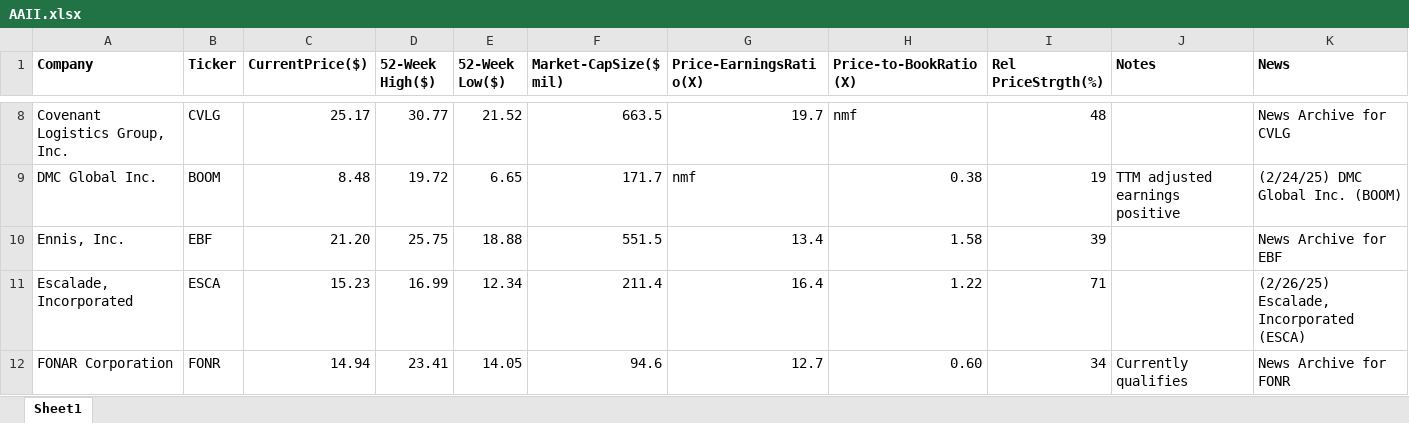
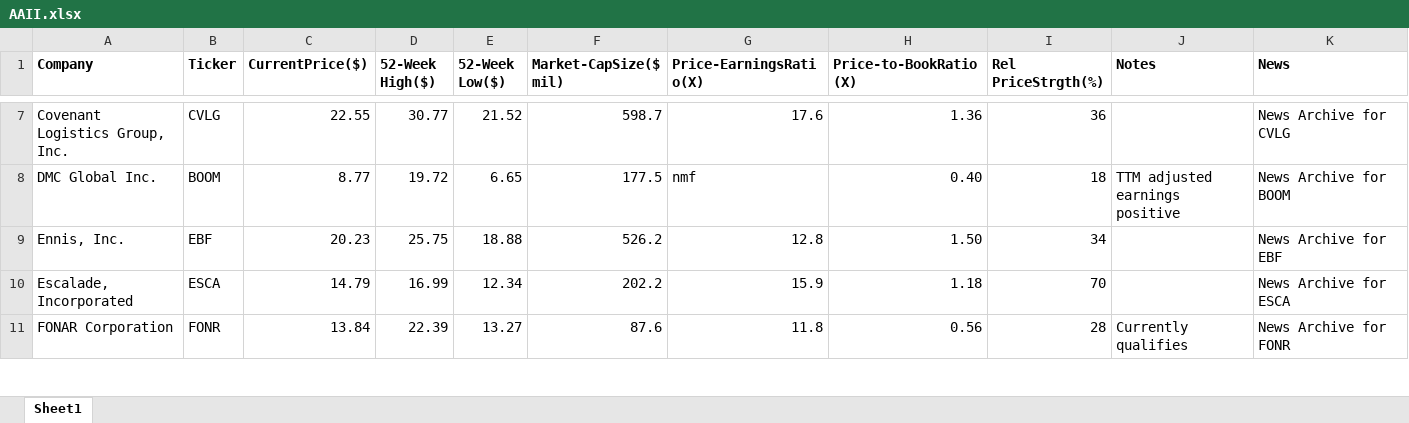
Before and after one commit to rickshilling/shadowPortfolio, an Excel workbook: AAII.xlsx, sheet Sheet1, drawn as a sheet; only a part is shown, gaps mark what is left out; values as stored, in another font and other column widths than the file's, no borders; charts and pictures not drawn; addresses are those after the commit; the diff covers the shown part only; the diff names each change by its address in the sheet, - before the commit and + after, or states it on an @@ line.

```diff
--- a/AAII.xlsx (sheet Sheet1)
+++ b/AAII.xlsx (sheet Sheet1)
-C7 (CurrentPrice($)): 25.17
+C7 (CurrentPrice($)): 22.55
-F7 (Market-CapSize($ mil)): 663.5
+F7 (Market-CapSize($ mil)): 598.7
-G7 (Price-EarningsRatio(X)): 19.7
+G7 (Price-EarningsRatio(X)): 17.6
-H7 (Price-to-BookRatio(X)): nmf
+H7 (Price-to-BookRatio(X)): 1.36
-I7 (Rel PriceStrgth(%)): 48
+I7 (Rel PriceStrgth(%)): 36
-C8 (CurrentPrice($)): 8.48
+C8 (CurrentPrice($)): 8.77
-F8 (Market-CapSize($ mil)): 171.7
+F8 (Market-CapSize($ mil)): 177.5
-H8 (Price-to-BookRatio(X)): 0.38
+H8 (Price-to-BookRatio(X)): 0.40
-I8 (Rel PriceStrgth(%)): 19
+I8 (Rel PriceStrgth(%)): 18
-K8 (News): (2/24/25) DMC Global Inc. (BOOM)
+K8 (News): News Archive for BOOM
-C9 (CurrentPrice($)): 21.20
+C9 (CurrentPrice($)): 20.23
-F9 (Market-CapSize($ mil)): 551.5
+F9 (Market-CapSize($ mil)): 526.2
-G9 (Price-EarningsRatio(X)): 13.4
+G9 (Price-EarningsRatio(X)): 12.8
-H9 (Price-to-BookRatio(X)): 1.58
+H9 (Price-to-BookRatio(X)): 1.50
-I9 (Rel PriceStrgth(%)): 39
+I9 (Rel PriceStrgth(%)): 34
-C10 (CurrentPrice($)): 15.23
+C10 (CurrentPrice($)): 14.79
-F10 (Market-CapSize($ mil)): 211.4
+F10 (Market-CapSize($ mil)): 202.2
-G10 (Price-EarningsRatio(X)): 16.4
+G10 (Price-EarningsRatio(X)): 15.9
-H10 (Price-to-BookRatio(X)): 1.22
+H10 (Price-to-BookRatio(X)): 1.18
-I10 (Rel PriceStrgth(%)): 71
+I10 (Rel PriceStrgth(%)): 70
-K10 (News): (2/26/25) Escalade, Incorporated (ESCA)
+K10 (News): News Archive for ESCA
-C11 (CurrentPrice($)): 14.94
+C11 (CurrentPrice($)): 13.84
-D11 (52-Week High($)): 23.41
+D11 (52-Week High($)): 22.39
-E11 (52-Week Low($)): 14.05
+E11 (52-Week Low($)): 13.27
-F11 (Market-CapSize($ mil)): 94.6
+F11 (Market-CapSize($ mil)): 87.6
-G11 (Price-EarningsRatio(X)): 12.7
+G11 (Price-EarningsRatio(X)): 11.8
-H11 (Price-to-BookRatio(X)): 0.60
+H11 (Price-to-BookRatio(X)): 0.56
-I11 (Rel PriceStrgth(%)): 34
+I11 (Rel PriceStrgth(%)): 28
```
Also changed, not shown: 1 added row, 1 removed row and 135 edited cells elsewhere in this sheet, CurrentTransactionHistory.xlsx, TransactionHistory.xlsx, 2 other files.
